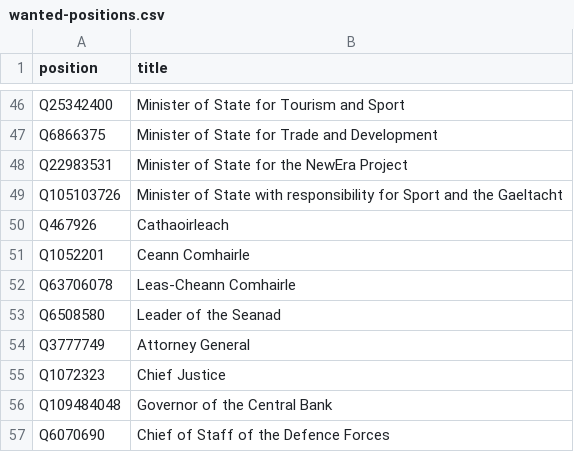
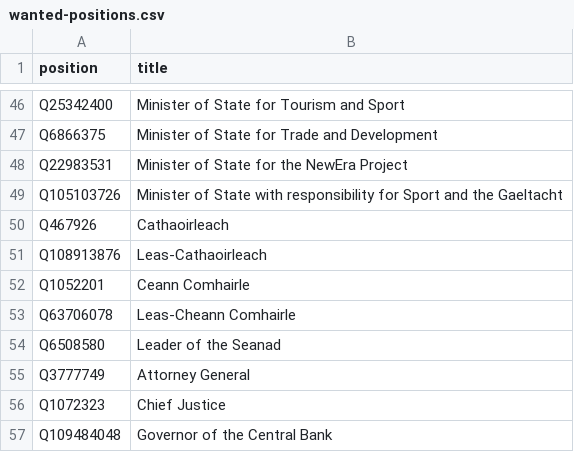
Before and after one commit to every-politician-scrapers/ireland-ministers, a CSV file: wikidata/wanted-positions.csv, drawn as a sheet; only a part is shown, gaps mark what is left out; the shorter side is filled out with more unchanged rows.

```diff
--- a/wikidata/wanted-positions.csv
+++ b/wikidata/wanted-positions.csv
@@ -50,2 +50,3 @@ Q105103726,Minister of State with responsibility for Sport and the Gaeltacht
 Q467926,Cathaoirleach
+Q108913876,Leas-Cathaoirleach
 Q1052201,Ceann Comhairle
```
Also changed, not shown: 9 other files.
